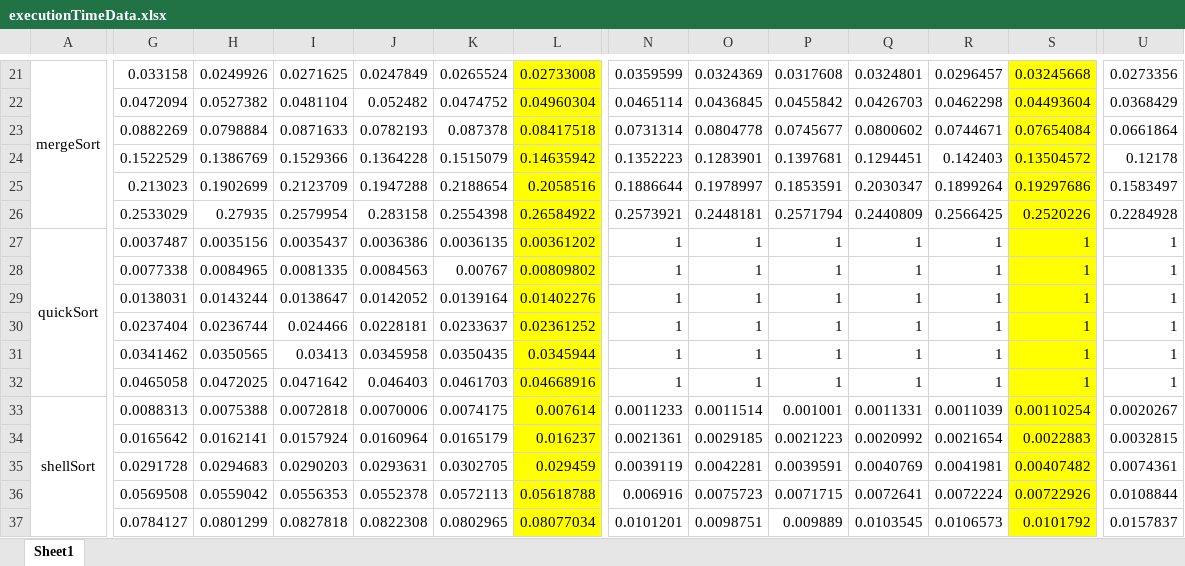
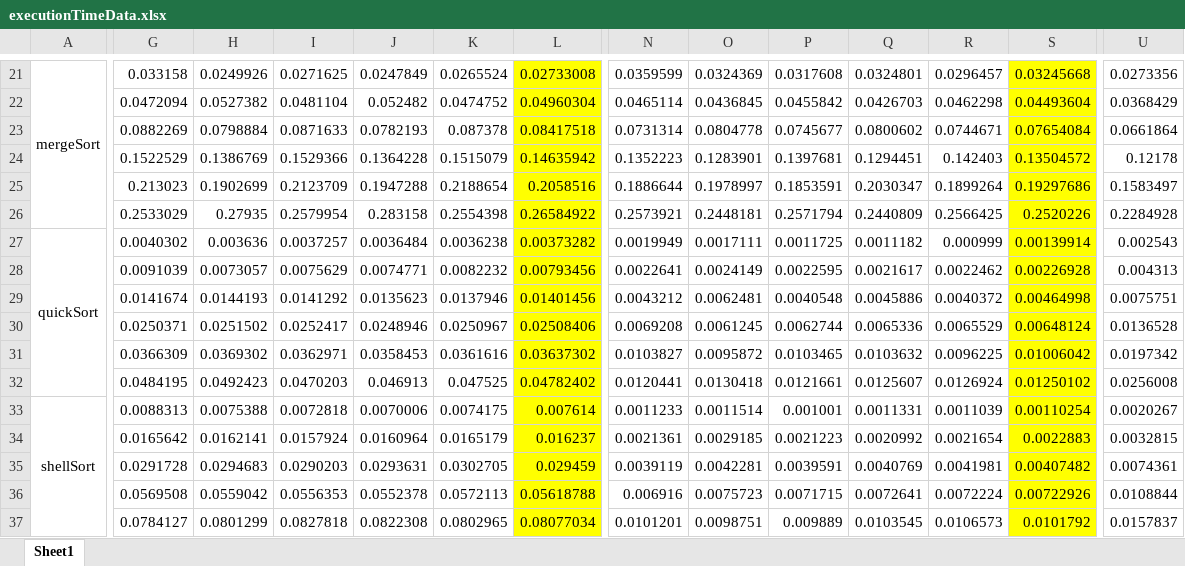
Before and after one commit to kharper55/SortingProject, an Excel workbook: executionTimeData.xlsx, sheet Sheet1, drawn as a sheet; only a part is shown, gaps mark what is left out; values as stored, in another font and other column widths than the file's, no borders; charts and pictures not drawn; removed rows and columns are numbered as before the commit, all else as after; rows hold the shown columns only; the diff covers the shown part only; the diff names each change by its address in the sheet, - before the commit and + after, or states it on an @@ line.

```diff
--- a/executionTimeData.xlsx (sheet Sheet1)
+++ b/executionTimeData.xlsx (sheet Sheet1)
-G27: 0.0037487
+G27: 0.0040302
-H27: 0.0035156
+H27: 0.003636
-I27: 0.0035437
+I27: 0.0037257
-J27: 0.0036386
+J27: 0.0036484
-K27: 0.0036135
+K27: 0.0036238
-L27: 0.00361202
+L27: 0.00373282
-N27: 1
+N27: 0.0019949
-O27: 1
+O27: 0.0017111
-P27: 1
+P27: 0.0011725
-Q27: 1
+Q27: 0.0011182
-R27: 1
+R27: 0.000999
-S27: 1
+S27: 0.00139914
-U27: 1
+U27: 0.002543
-row 28:  | 0.0077338 | 0.0084965 | 0.0081335 | 0.0084563 | 0.00767 | 0.00809802 | 1 | 1 | 1 | 1 | 1 | 1 | 1
-row 29:  | 0.0138031 | 0.0143244 | 0.0138647 | 0.0142052 | 0.0139164 | 0.01402276 | 1 | 1 | 1 | 1 | 1 | 1 | 1
-row 30:  | 0.0237404 | 0.0236744 | 0.024466 | 0.0228181 | 0.0233637 | 0.02361252 | 1 | 1 | 1 | 1 | 1 | 1 | 1
-row 31:  | 0.0341462 | 0.0350565 | 0.03413 | 0.0345958 | 0.0350435 | 0.0345944 | 1 | 1 | 1 | 1 | 1 | 1 | 1
-row 32:  | 0.0465058 | 0.0472025 | 0.0471642 | 0.046403 | 0.0461703 | 0.04668916 | 1 | 1 | 1 | 1 | 1 | 1 | 1
+row 28:  | 0.0091039 | 0.0073057 | 0.0075629 | 0.0074771 | 0.0082232 | 0.00793456 | 0.0022641 | 0.0024149 | 0.0022595 | 0.0021617 | 0.0022462 | 0.00226928 | 0.004313
+row 29:  | 0.0141674 | 0.0144193 | 0.0141292 | 0.0135623 | 0.0137946 | 0.01401456 | 0.0043212 | 0.0062481 | 0.0040548 | 0.0045886 | 0.0040372 | 0.00464998 | 0.0075751
+row 30:  | 0.0250371 | 0.0251502 | 0.0252417 | 0.0248946 | 0.0250967 | 0.02508406 | 0.0069208 | 0.0061245 | 0.0062744 | 0.0065336 | 0.0065529 | 0.00648124 | 0.0136528
+row 31:  | 0.0366309 | 0.0369302 | 0.0362971 | 0.0358453 | 0.0361616 | 0.03637302 | 0.0103827 | 0.0095872 | 0.0103465 | 0.0103632 | 0.0096225 | 0.01006042 | 0.0197342
+row 32:  | 0.0484195 | 0.0492423 | 0.0470203 | 0.046913 | 0.047525 | 0.04782402 | 0.0120441 | 0.0130418 | 0.0121661 | 0.0125607 | 0.0126924 | 0.01250102 | 0.0256008
```
Also changed, not shown: 5 edited cells elsewhere in this sheet, charts or pictures, 4 other files.
